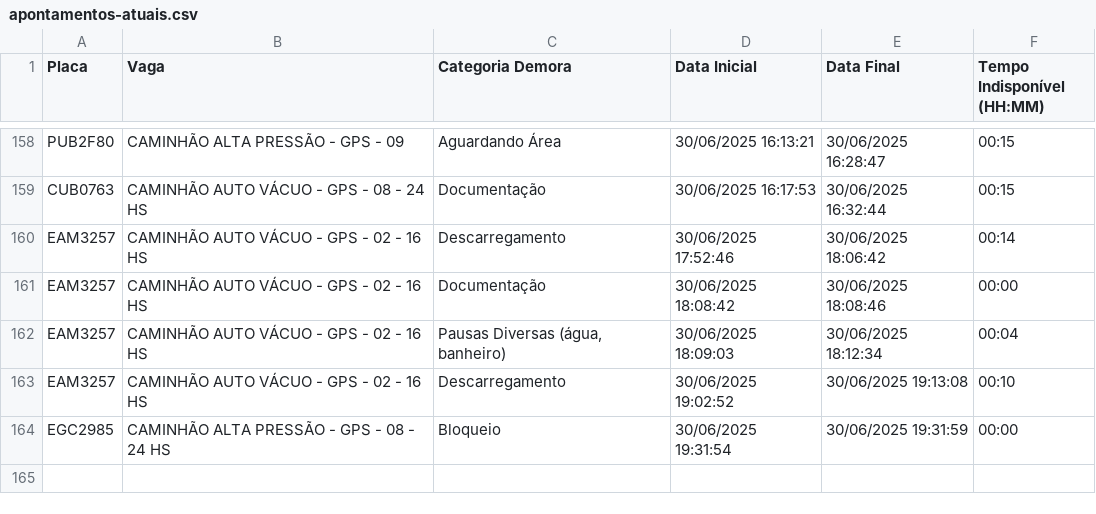
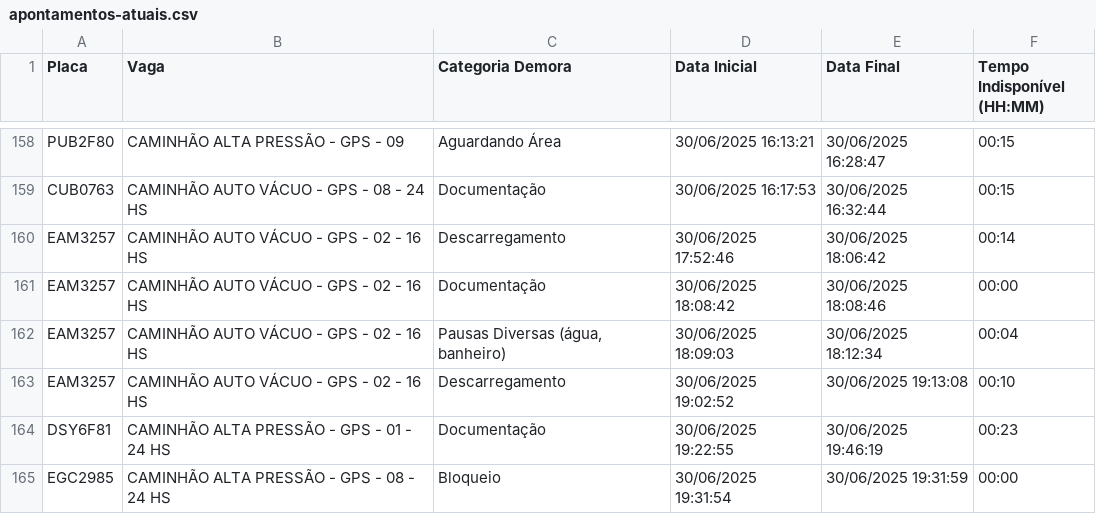
Before and after one commit to GrupoGps-Mecanizada/Apontamento-Dos-Tablets, a CSV file: data/apontamentos-atuais.csv, drawn as a sheet; only a part is shown, gaps mark what is left out; the diff names each change by its address in the sheet, - before the commit and + after, or states it on an @@ line.

Commit message:
🔄 Auto-refresh 133: 30/06/2025, 19:52:57

```diff
--- a/data/apontamentos-atuais.csv
+++ b/data/apontamentos-atuais.csv
+row 164: DSY6F81 | CAMINHÃO ALTA PRESSÃO - GPS - 01 - 24 HS | Documentação | 30/06/2025 19:22:55 | 30/06/2025 19:46:19 | 00:23
```
